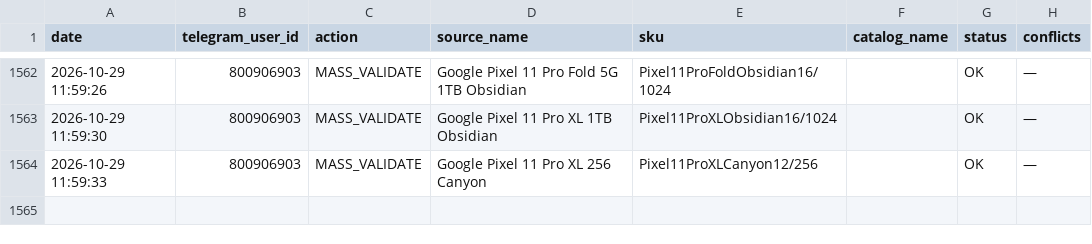
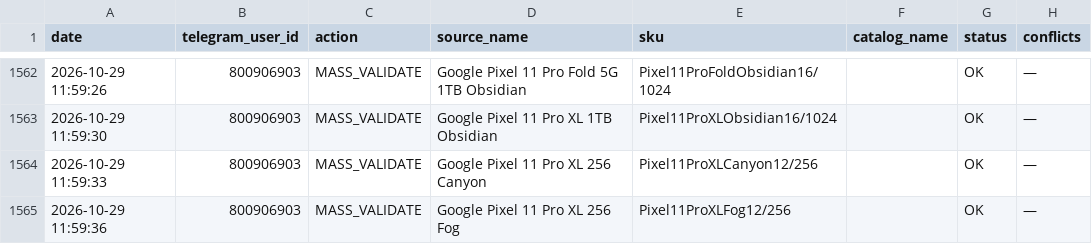
Before and after one commit to alisavladimirovna02-source/price-bot, a CSV file: mapping_history.csv, drawn as a sheet; only a part is shown, gaps mark what is left out; the diff names each change by its address in the sheet, - before the commit and + after, or states it on an @@ line.

Commit message:
Record mapping MASS_VALIDATE

```diff
--- a/mapping_history.csv
+++ b/mapping_history.csv
+row 1565: 2026-10-29 11:59:36 | 800906903 | MASS_VALIDATE | Google Pixel 11 Pro XL 256 Fog | Pixel11ProXLFog12/256 |  | OK | —
```
